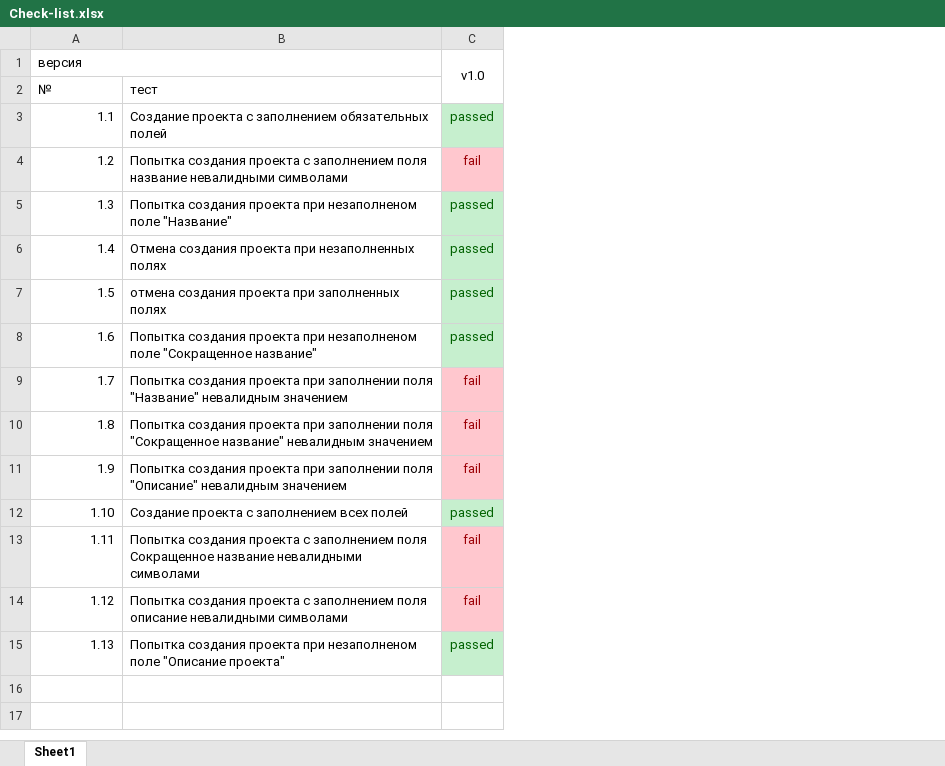
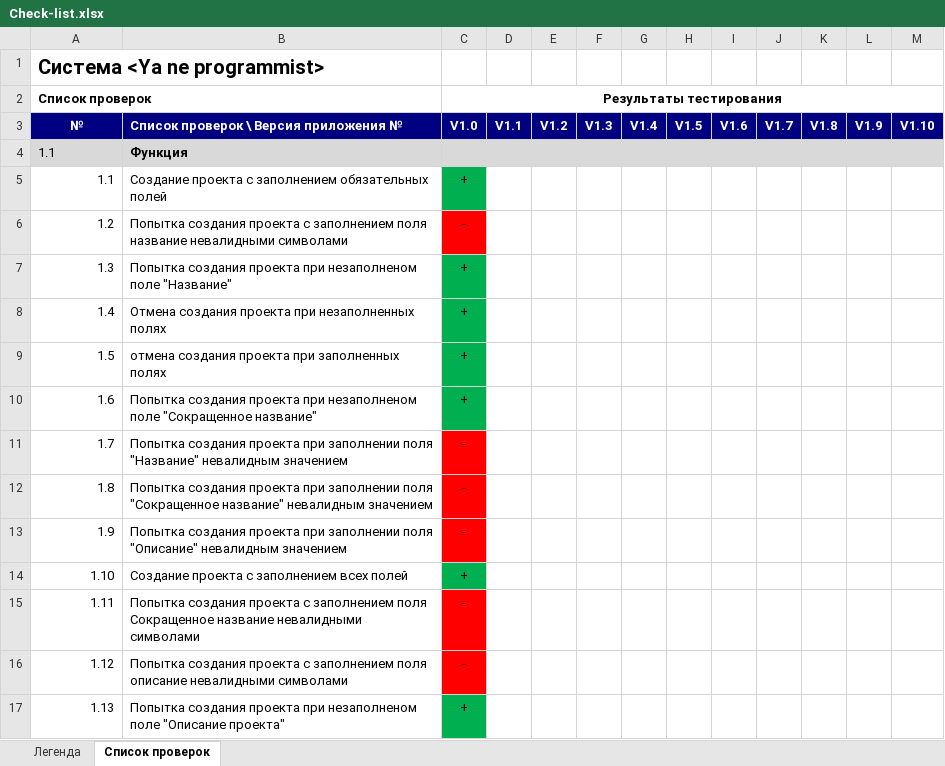
Before and after one commit to savkotimur/Testing_BSU, an Excel workbook: labwork4/Check-list.xlsx, sheet Список проверок, drawn as a sheet; values as stored, in another font and other column widths than the file's, no borders; removed rows and columns are numbered as before the commit, all else as after; the diff names each change by its address in the sheet, - before the commit and + after, or states it on an @@ line.

```diff
--- a/labwork4/Check-list.xlsx (sheet Список проверок)
+++ b/labwork4/Check-list.xlsx (sheet Список проверок)
-sheet tab: Sheet1
+sheet tab: Список проверок
+sheet tab: Легенда
-column C, rows 1-15: v1.0 |  | passed | fail | passed | passed | passed | passed | fail | fail | fail | passed | fail | fail | passed
+column C, row 3: V1.0; rows 5-17: + | - | + | + | + | + | - | - | - | + | - | - | +
+column D, row 3: V1.1
+column E, row 3: V1.2
+column F, row 3: V1.3
+column G, row 3: V1.4
+column H, row 3: V1.5
+column I, row 3: V1.6
+column J, row 3: V1.7
+column K, row 3: V1.8
+column L, row 3: V1.9
+column M, row 3: V1.10
-A1: версия
+A1: Система <Ya ne programmist>
-A1 bold: off
+A1 bold: on, text size: larger
-A1:B1 merged
+row 2: Список проверок |  | Результаты тестирования
@@ A3:B3 bold: off → on, fill: none → #000080, text colour: black → #FFFFFF @@
-A3 alignment: left
+A3 alignment: center
-B3: тест
+B3: Список проверок \ Версия приложения №
+row 4: 1.1 | Функция
```
Also changed, not shown: labwork4/Test-Script.xlsx.
